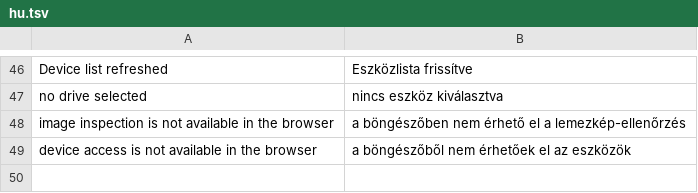
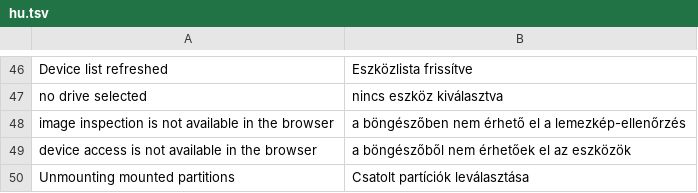
Before and after one commit to dorit33/flashcraft, a TSV file: crates/ui-egui/src/i18n/hu.tsv, drawn as a sheet; only a part is shown, gaps mark what is left out; the diff names each change by its address in the sheet, - before the commit and + after, or states it on an @@ line.

```diff
--- a/crates/ui-egui/src/i18n/hu.tsv
+++ b/crates/ui-egui/src/i18n/hu.tsv
+row 50: Unmounting mounted partitions | Csatolt partíciók leválasztása
```
Also changed, not shown: 4 other files.
